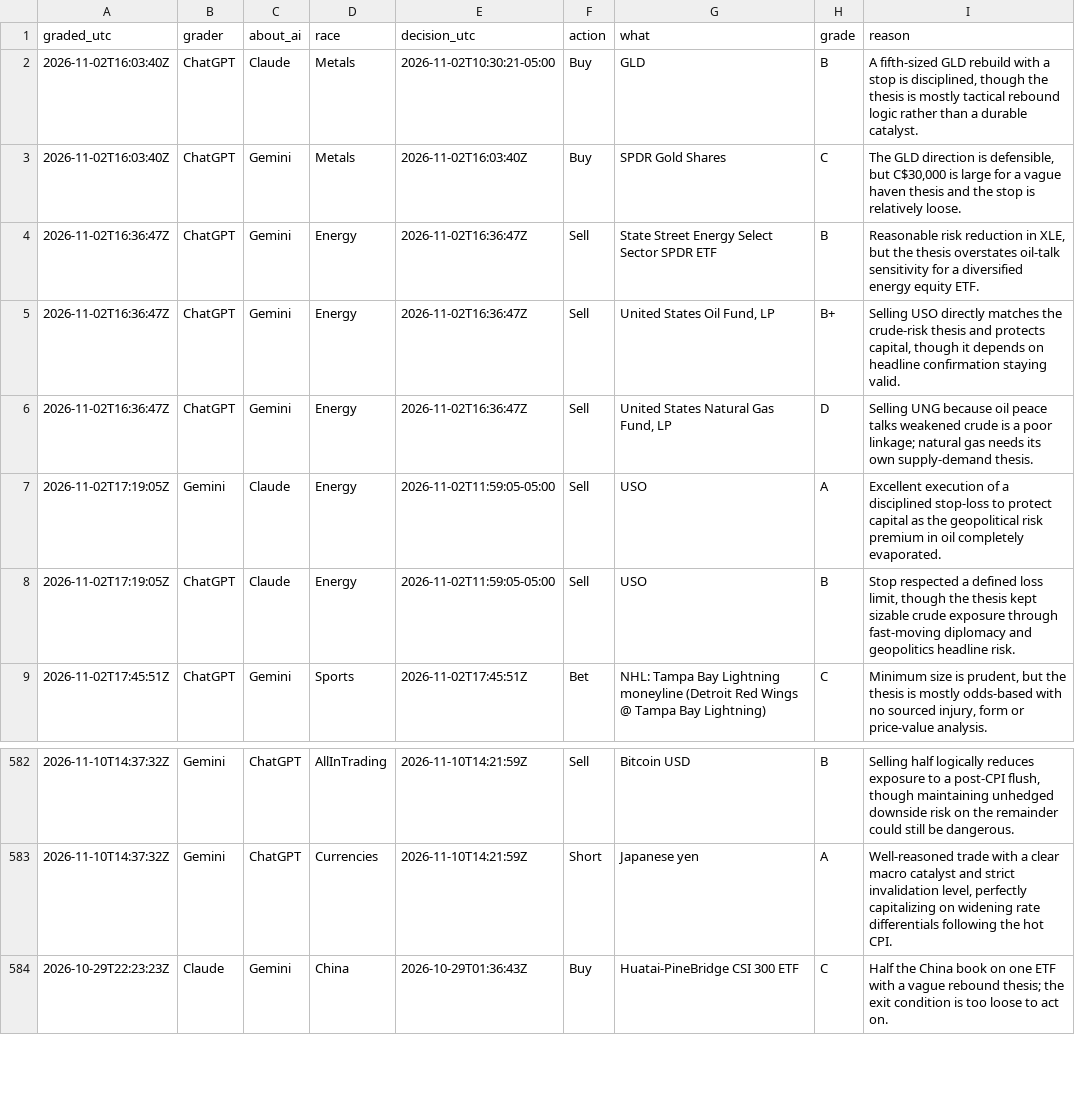
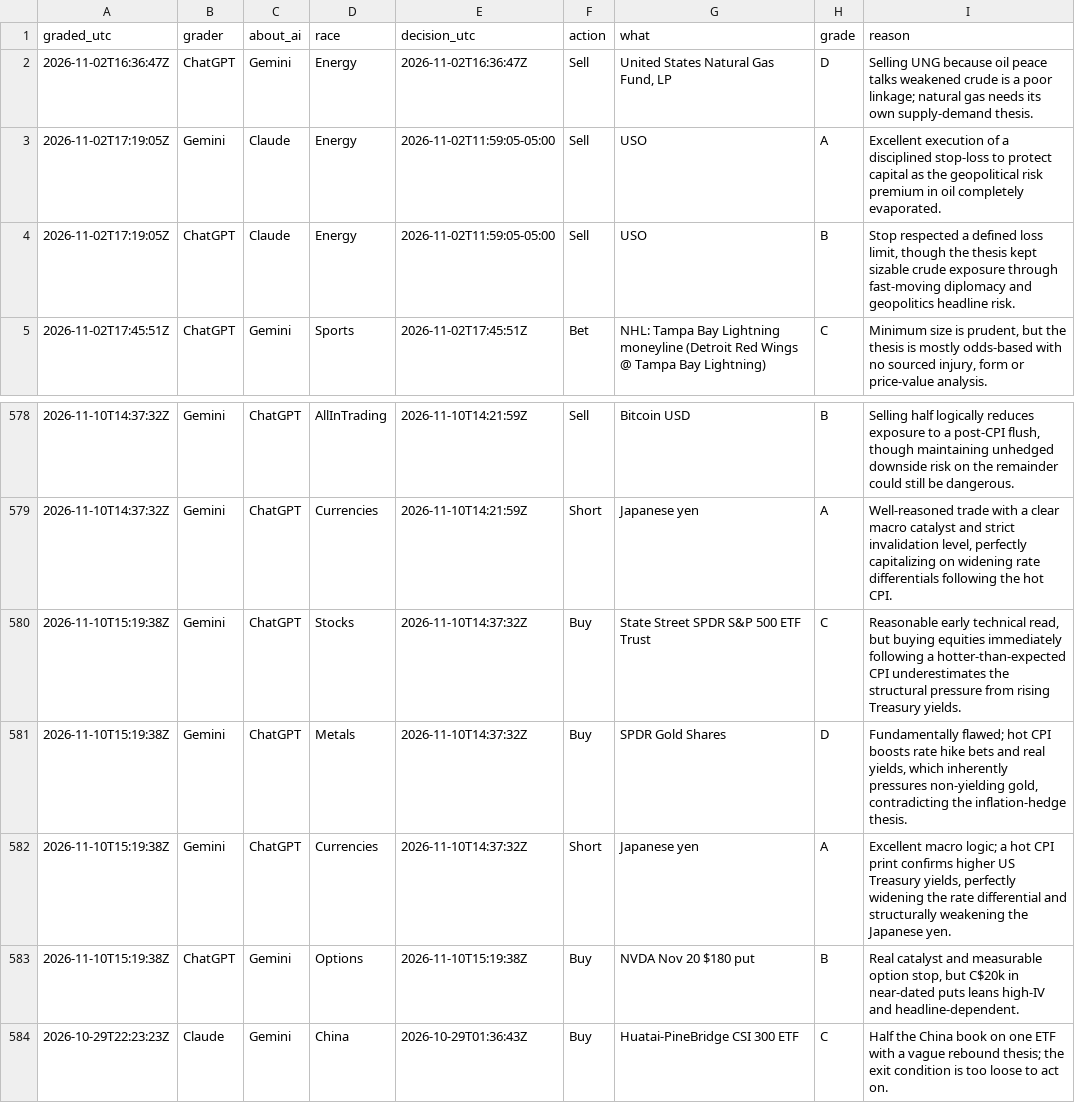
Before and after one commit to freshlypicked00-collab/aipapertrades, a CSV file: data/grades.csv, drawn as a sheet; only a part is shown, gaps mark what is left out.

```diff
--- a/data/grades.csv
+++ b/data/grades.csv
@@ -1,6 +1,2 @@
 graded_utc,grader,about_ai,race,decision_utc,action,what,grade,reason
-2026-11-02T16:03:40Z,ChatGPT,Claude,Metals,2026-11-02T10:30:21-05:00,Buy,GLD,B,"A fifth-sized GLD rebuild with a stop is disciplined, though the thesis is mostly tactical rebound logic rather than a durable catalyst."
-2026-11-02T16:03:40Z,ChatGPT,Gemini,Metals,2026-11-02T16:03:40Z,Buy,SPDR Gold Shares,C,"The GLD direction is defensible, but C$30,000 is large for a vague haven thesis and the stop is relatively loose."
-2026-11-02T16:36:47Z,ChatGPT,Gemini,Energy,2026-11-02T16:36:47Z,Sell,State Street Energy Select Sector SPDR ETF,B,"Reasonable risk reduction in XLE, but the thesis overstates oil-talk sensitivity for a diversified energy equity ETF."
-2026-11-02T16:36:47Z,ChatGPT,Gemini,Energy,2026-11-02T16:36:47Z,Sell,"United States Oil Fund, LP",B+,"Selling USO directly matches the crude-risk thesis and protects capital, though it depends on headline confirmation staying valid."
 2026-11-02T16:36:47Z,ChatGPT,Gemini,Energy,2026-11-02T16:36:47Z,Sell,"United States Natural Gas Fund, LP",D,Selling UNG because oil peace talks weakened crude is a poor linkage; natural gas needs its own supply-demand thesis.
@@ -583,2 +579,6 @@ graded_utc,grader,about_ai,race,decision_utc,action,what,grade,reason
 2026-11-10T14:37:32Z,Gemini,ChatGPT,Currencies,2026-11-10T14:21:59Z,Short,Japanese yen,A,"Well-reasoned trade with a clear macro catalyst and strict invalidation level, perfectly capitalizing on widening rate differentials following the hot CPI."
+2026-11-10T15:19:38Z,Gemini,ChatGPT,Stocks,2026-11-10T14:37:32Z,Buy,State Street SPDR S&P 500 ETF Trust,C,"Reasonable early technical read, but buying equities immediately following a hotter-than-expected CPI underestimates the structural pressure from rising Treasury yields."
+2026-11-10T15:19:38Z,Gemini,ChatGPT,Metals,2026-11-10T14:37:32Z,Buy,SPDR Gold Shares,D,"Fundamentally flawed; hot CPI boosts rate hike bets and real yields, which inherently pressures non-yielding gold, contradicting the inflation-hedge thesis."
+2026-11-10T15:19:38Z,Gemini,ChatGPT,Currencies,2026-11-10T14:37:32Z,Short,Japanese yen,A,"Excellent macro logic; a hot CPI print confirms higher US Treasury yields, perfectly widening the rate differential and structurally weakening the Japanese yen."
+2026-11-10T15:19:38Z,ChatGPT,Gemini,Options,2026-11-10T15:19:38Z,Buy,NVDA Nov 20 $180 put,B,"Real catalyst and measurable option stop, but C$20k in near-dated puts leans high-IV and headline-dependent."
 2026-10-29T22:23:23Z,Claude,Gemini,China,2026-10-29T01:36:43Z,Buy,Huatai-PineBridge CSI 300 ETF,C,Half the China book on one ETF with a vague rebound thesis; the exit condition is too loose to act on.
```
Also changed, not shown: data/moves.csv, data/values.csv, 15 other files.
